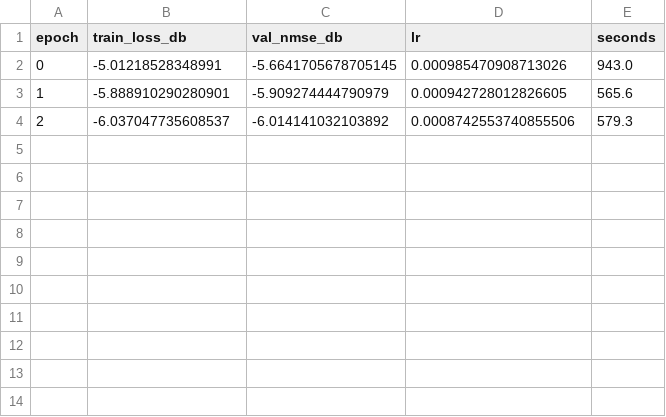
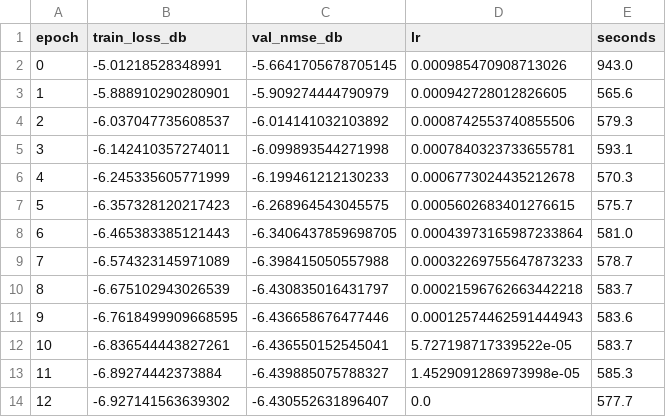
Before and after one commit to haatim10/Rydberg, a CSV file: results/track_d/stage3/H1_hs_urformer_80k/curves.csv, drawn as a sheet; the diff names each change by its address in the sheet, - before the commit and + after, or states it on an @@ line.

```diff
--- a/results/track_d/stage3/H1_hs_urformer_80k/curves.csv
+++ b/results/track_d/stage3/H1_hs_urformer_80k/curves.csv
+row 5: 3 | -6.142410357274011 | -6.099893544271998 | 0.0007840323733655781 | 593.1
+row 6: 4 | -6.245335605771999 | -6.199461212130233 | 0.0006773024435212678 | 570.3
+row 7: 5 | -6.357328120217423 | -6.268964543045575 | 0.0005602683401276615 | 575.7
+row 8: 6 | -6.465383385121443 | -6.3406437859698705 | 0.00043973165987233864 | 581.0
+row 9: 7 | -6.574323145971089 | -6.398415050557988 | 0.00032269755647873233 | 578.7
+row 10: 8 | -6.675102943026539 | -6.430835016431797 | 0.00021596762663442218 | 583.7
+row 11: 9 | -6.7618499909668595 | -6.436658676477446 | 0.00012574462591444943 | 583.6
+row 12: 10 | -6.836544443827261 | -6.436550152545041 | 5.727198717339522e-05 | 583.7
+row 13: 11 | -6.89274442373884 | -6.439885075788327 | 1.4529091286973998e-05 | 585.3
+row 14: 12 | -6.927141563639302 | -6.430552631896407 | 0.0 | 577.7
```
Also changed, not shown: 6 other files.
